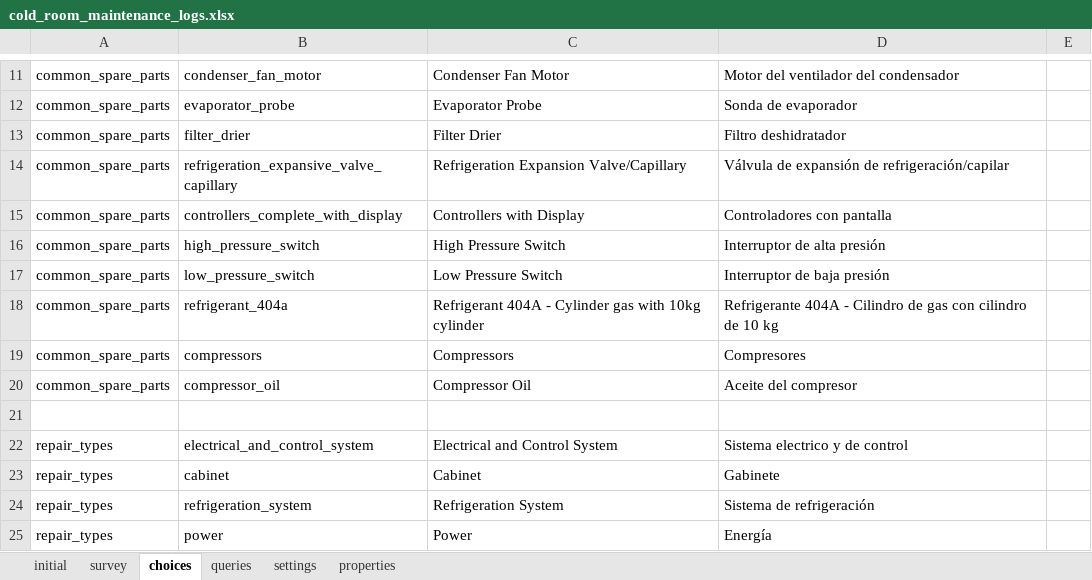
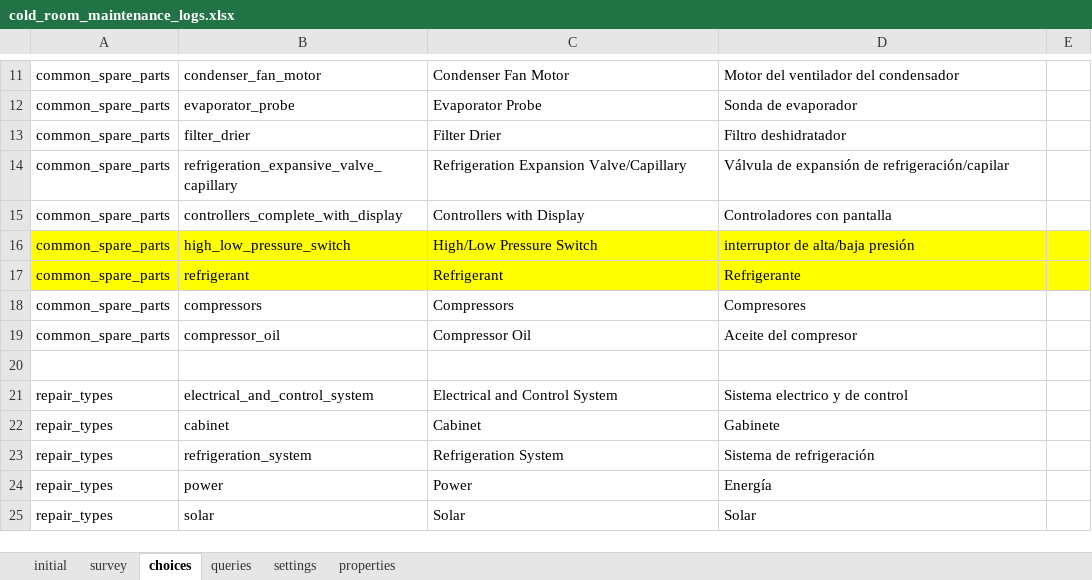
Before and after one commit to odk-x/app-designer, an Excel workbook: app/config/tables/cold_room_maintenance_logs/forms/cold_room_maintenance_logs/cold_room_maintenance_logs.xlsx, sheet choices, drawn as a sheet; only a part is shown, gaps mark what is left out; the shorter side is filled out with more unchanged rows; values as stored, in another font and other column widths than the file's, no borders; removed rows and columns are numbered as before the commit, all else as after; the diff names each change by its address in the sheet, - before the commit and + after, or states it on an @@ line.

Commit message:
Change spare parts list for cold room maintenace logs

```diff
--- a/app/config/tables/cold_room_maintenance_logs/forms/cold_room_maintenance_logs/cold_room_maintenance_logs.xlsx (sheet choices)
+++ b/app/config/tables/cold_room_maintenance_logs/forms/cold_room_maintenance_logs/cold_room_maintenance_logs.xlsx (sheet choices)
-A16:E16 fill: none
+A16:E16 fill: #FFFF00
-B16: high_pressure_switch
+B16: high_low_pressure_switch
-C16: High Pressure Switch
+C16: High/Low Pressure Switch
-D16: Interruptor de alta presión
+D16: interruptor de alta/baja presión
-row 17: common_spare_parts | low_pressure_switch | Low Pressure Switch | Interruptor de baja presión
-row 18: common_spare_parts | refrigerant_404a | Refrigerant 404A - Cylinder gas with 10kg cylinder | Refrigerante 404A - Cilindro de gas con cilindro de 10 kg
+row 17: common_spare_parts | refrigerant | Refrigerant | Refrigerante
```
Also changed, not shown: 2 other files.
